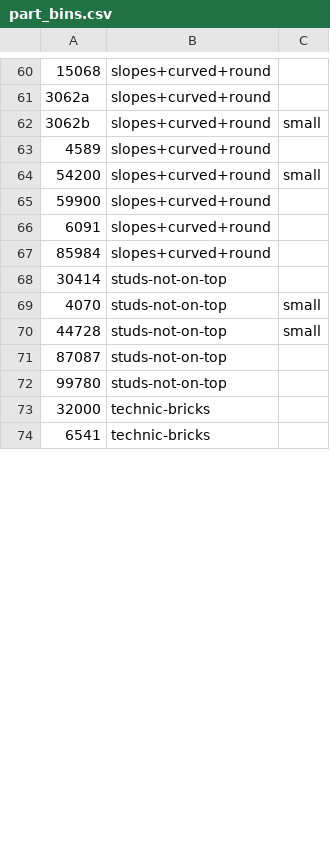
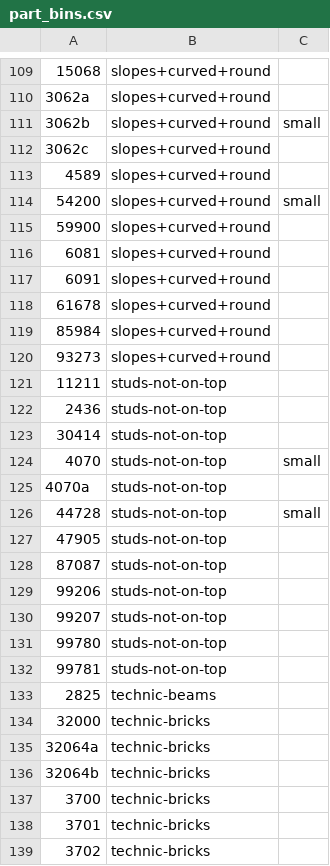
Before and after one commit to jncraton/bricki, a CSV file: data/part_bins.csv, drawn as a sheet; only a part is shown, gaps mark what is left out; the shorter side is filled out with more unchanged rows; the diff covers the shown part only; the diff names each change by its address in the sheet, - before the commit and + after, or states it on an @@ line.

```diff
--- a/data/part_bins.csv
+++ b/data/part_bins.csv
+row 112: 3062c | slopes+curved+round
+row 116: 6081 | slopes+curved+round
+row 118: 61678 | slopes+curved+round
+row 120: 93273 | slopes+curved+round
+row 121: 11211 | studs-not-on-top
+row 122: 2436 | studs-not-on-top
+row 125: 4070a | studs-not-on-top
+row 127: 47905 | studs-not-on-top
+row 129: 99206 | studs-not-on-top
+row 130: 99207 | studs-not-on-top
+row 132: 99781 | studs-not-on-top
+row 133: 2825 | technic-beams
+row 135: 32064a | technic-bricks
+row 136: 32064b | technic-bricks
+row 137: 3700 | technic-bricks
+row 138: 3701 | technic-bricks
+row 139: 3702 | technic-bricks
```
Also changed, not shown: 72 added rows and 1 removed row elsewhere in this file.
